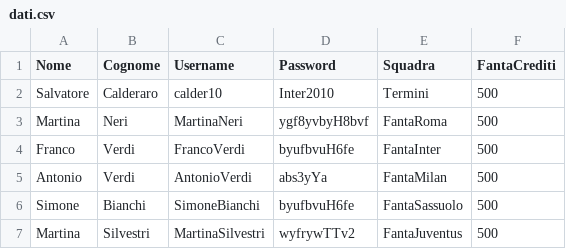
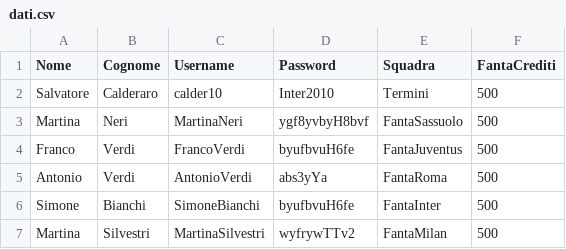
Before and after one commit to Calder10/FantaUnipa, a CSV file: dati.csv, drawn as a sheet.

```diff
--- a/dati.csv
+++ b/dati.csv
@@ -2,6 +2,6 @@ Nome,Cognome,Username,Password,Squadra,FantaCrediti
 Salvatore,Calderaro,calder10,Inter2010,Termini,500
-Martina,Neri,MartinaNeri,ygf8yvbyH8bvf,FantaRoma,500
-Franco,Verdi,FrancoVerdi,byufbvuH6fe,FantaInter,500
-Antonio,Verdi,AntonioVerdi,abs3yYa,FantaMilan,500
-Simone,Bianchi,SimoneBianchi,byufbvuH6fe,FantaSassuolo,500
-Martina,Silvestri,MartinaSilvestri,wyfrywTTv2,FantaJuventus,500
+Martina,Neri,MartinaNeri,ygf8yvbyH8bvf,FantaSassuolo,500
+Franco,Verdi,FrancoVerdi,byufbvuH6fe,FantaJuventus,500
+Antonio,Verdi,AntonioVerdi,abs3yYa,FantaRoma,500
+Simone,Bianchi,SimoneBianchi,byufbvuH6fe,FantaInter,500
+Martina,Silvestri,MartinaSilvestri,wyfrywTTv2,FantaMilan,500
```
Also changed, not shown: src/Lista/attaccanti.csv, src/Lista/centrocampisti.csv, 19 other files.
